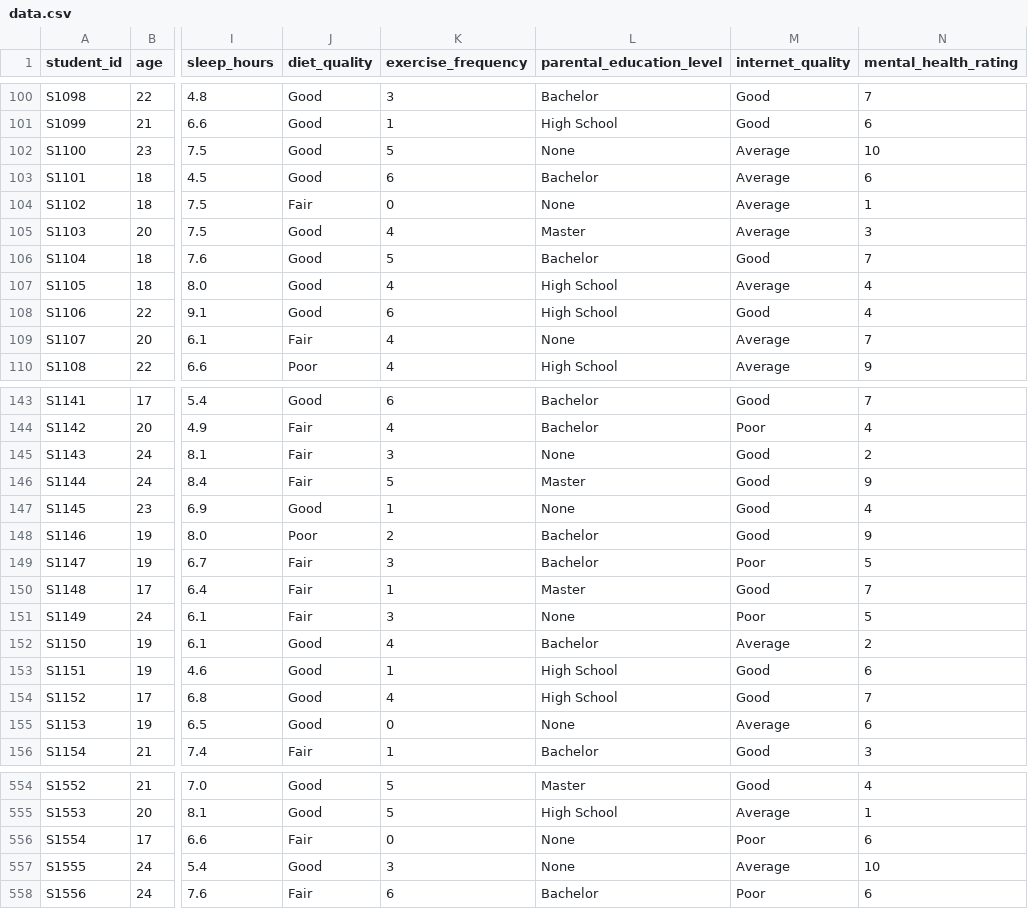
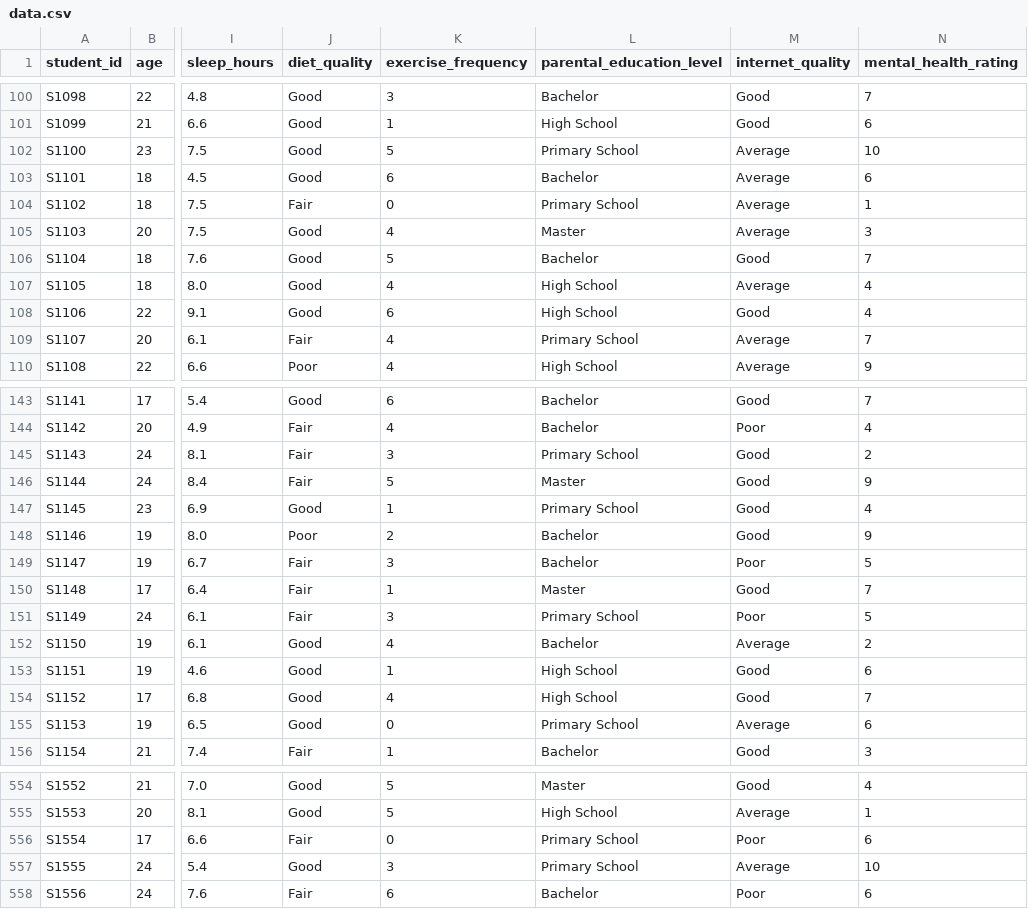
Before and after one commit to uct-trk/Veri-Madenciligi, a CSV file: data.csv, drawn as a sheet; only a part is shown, gaps mark what is left out; the diff covers the shown part only; the diff names each change by its address in the sheet, - before the commit and + after, or states it on an @@ line.

```diff
--- a/data.csv
+++ b/data.csv
-L102 (parental_education_level): None
+L102 (parental_education_level): Primary School
-L104 (parental_education_level): None
+L104 (parental_education_level): Primary School
-L109 (parental_education_level): None
+L109 (parental_education_level): Primary School
-L145 (parental_education_level): None
+L145 (parental_education_level): Primary School
-L147 (parental_education_level): None
+L147 (parental_education_level): Primary School
-L151 (parental_education_level): None
+L151 (parental_education_level): Primary School
-L155 (parental_education_level): None
+L155 (parental_education_level): Primary School
-L556:L557 (parental_education_level): None
+L556:L557 (parental_education_level): Primary School
```
Also changed, not shown: 82 edited cells elsewhere in this file, 1 other file.
